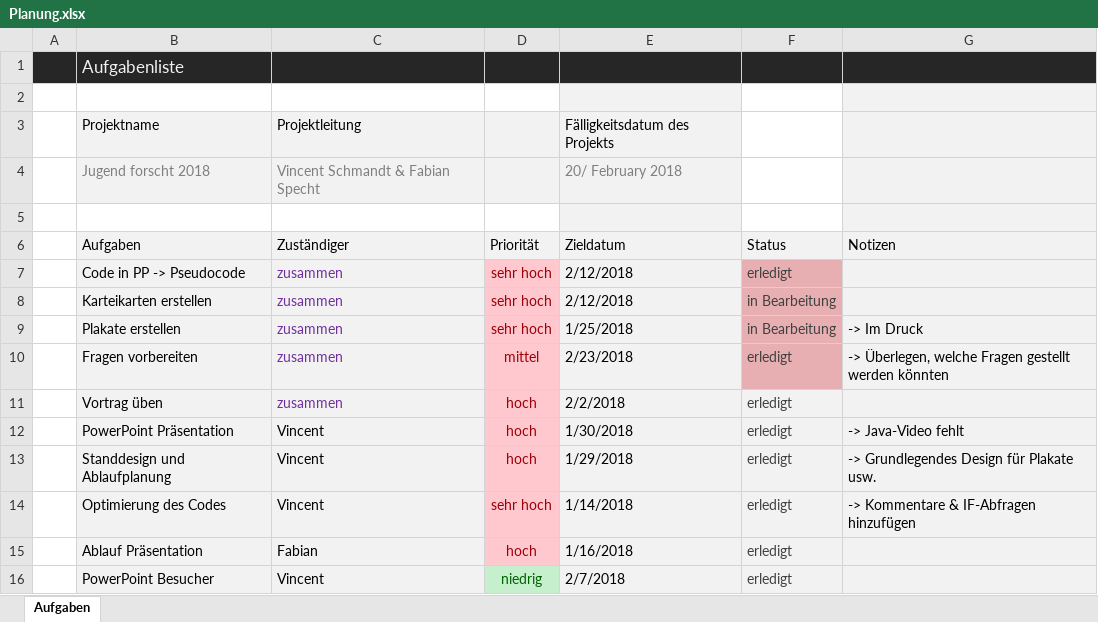
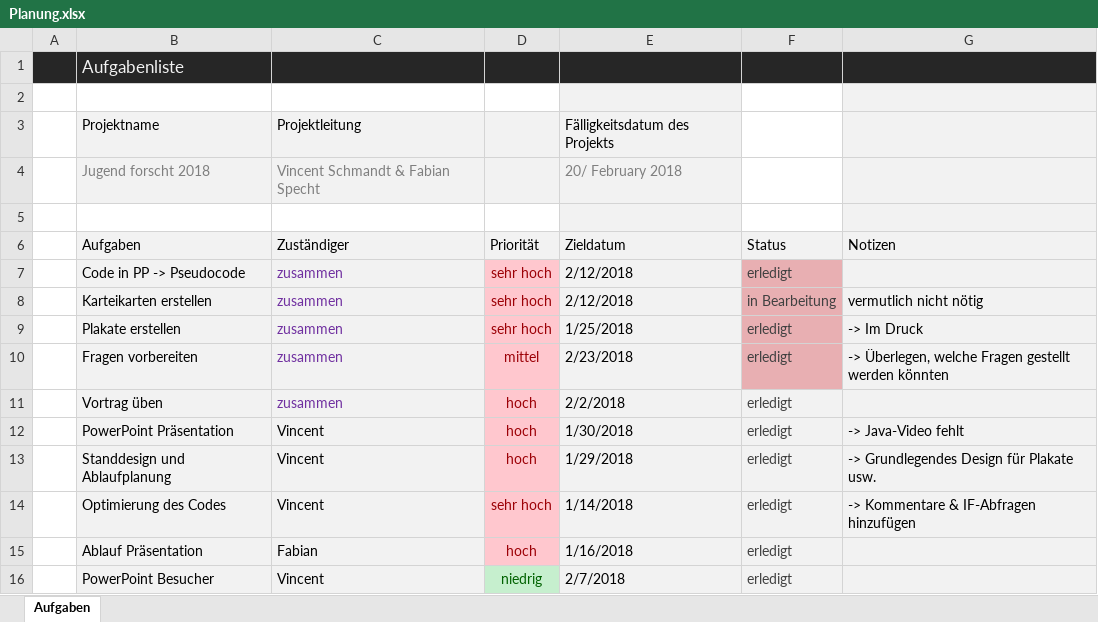
Before and after one commit to VincentsCode/Jugend-Forscht, an Excel workbook: Planung.xlsx, sheet Aufgaben, drawn as a sheet; values as stored, in another font and other column widths than the file's, no borders; conditional formats and table styles not drawn; the diff names each change by its address in the sheet, - before the commit and + after, or states it on an @@ line.

Commit message:
update

```diff
--- a/Planung.xlsx (sheet Aufgaben)
+++ b/Planung.xlsx (sheet Aufgaben)
-G8 (Notizen): (empty)
+G8 (Notizen): vermutlich nicht nötig
-F9 (Status): in Bearbeitung
+F9 (Status): erledigt
```
